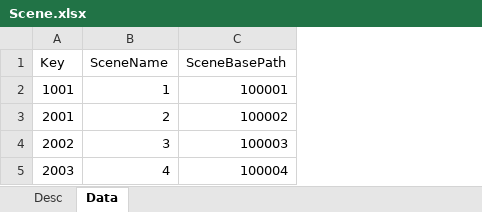
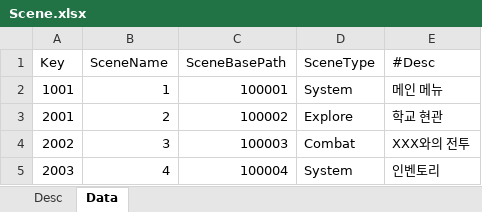
Before and after one commit to Endorr/InsectHeaven, an Excel workbook: DataTable/RawTable/Scene.xlsx, sheet Data, drawn as a sheet; values as stored, in another font and other column widths than the file's, no borders; charts and pictures not drawn; the diff names each change by its address in the sheet, - before the commit and + after, or states it on an @@ line.

Commit message:
테이블 작성 예시 추가(Scene 테이블)

```diff
--- a/DataTable/RawTable/Scene.xlsx (sheet Data)
+++ b/DataTable/RawTable/Scene.xlsx (sheet Data)
+column D (SceneType), rows 2-5: System | Explore | Combat | System
+column E (#Desc), rows 2-5: 메인 메뉴 | 학교 현관 | XXX와의 전투 | 인벤토리
```
Also changed, not shown: sheet Desc.
